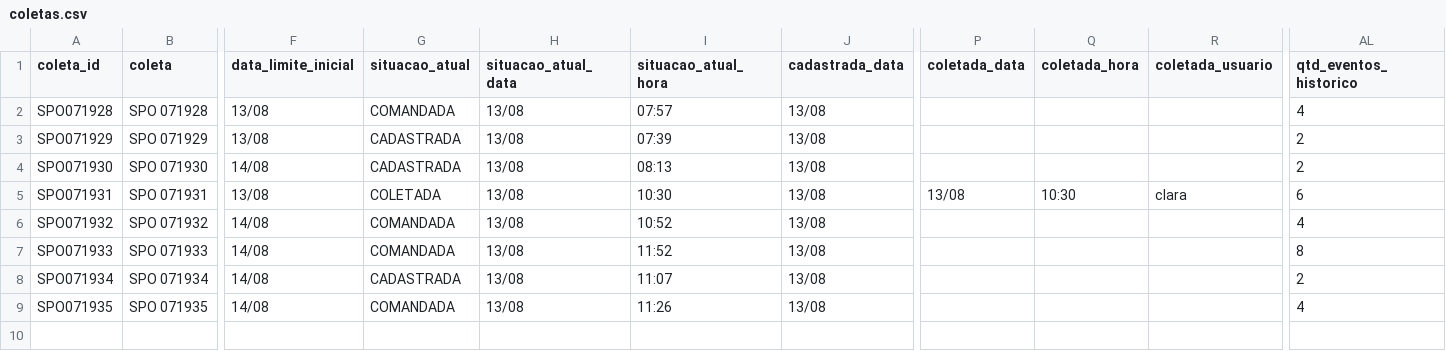
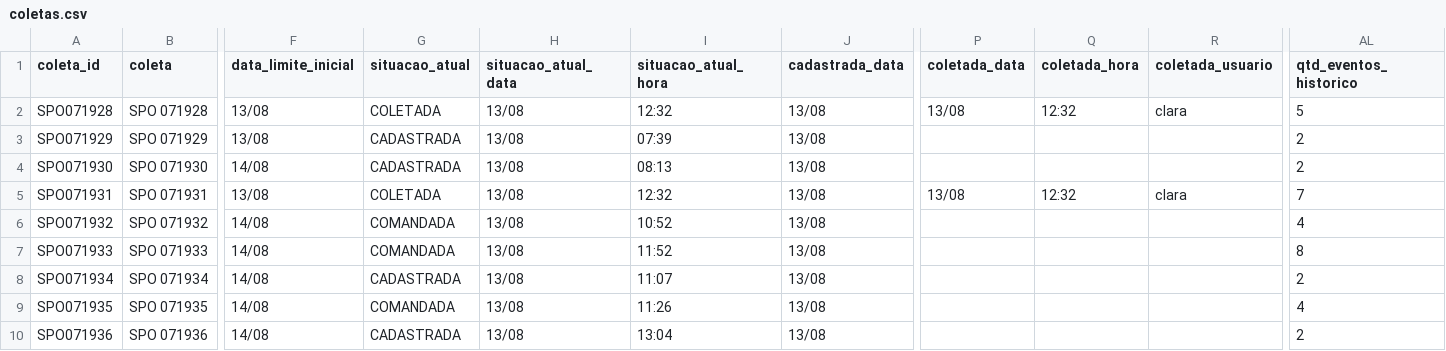
Before and after one commit to binhotransportes15/coletas-ace, a CSV file: dashboard/data/coletas.csv, drawn as a sheet; only a part is shown, gaps mark what is left out; rows hold the shown columns only; the diff names each change by its address in the sheet, - before the commit and + after, or states it on an @@ line.

Commit message:
chore(ace): atualiza projeto 2026-08-13 13:43

```diff
--- a/dashboard/data/coletas.csv
+++ b/dashboard/data/coletas.csv
-G2 (situacao_atual): COMANDADA
+G2 (situacao_atual): COLETADA
-I2 (situacao_atual_hora): 07:57
+I2 (situacao_atual_hora): 12:32
-P2 (coletada_data): (empty)
+P2 (coletada_data): 13/08
-Q2 (coletada_hora): (empty)
+Q2 (coletada_hora): 12:32
-R2 (coletada_usuario): (empty)
+R2 (coletada_usuario): clara
-AL2 (qtd_eventos_historico): 4
+AL2 (qtd_eventos_historico): 5
-I5 (situacao_atual_hora): 10:30
+I5 (situacao_atual_hora): 12:32
-Q5 (coletada_hora): 10:30
+Q5 (coletada_hora): 12:32
-AL5 (qtd_eventos_historico): 6
+AL5 (qtd_eventos_historico): 7
+row 10: SPO071936 | SPO 071936 | 14/08 | CADASTRADA | 13/08 | 13:04 | 13/08 |  |  |  | 2
```
Also changed, not shown: dashboard/data/agendamentos_225.csv, dashboard/data/armazem/veiculos_78.csv, 16 other files.
